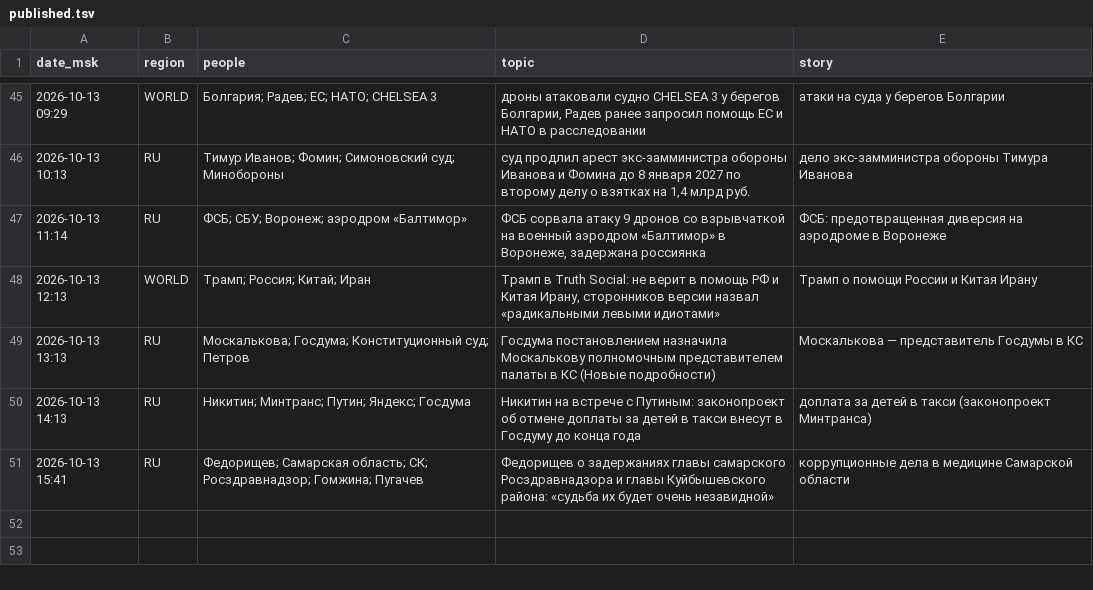
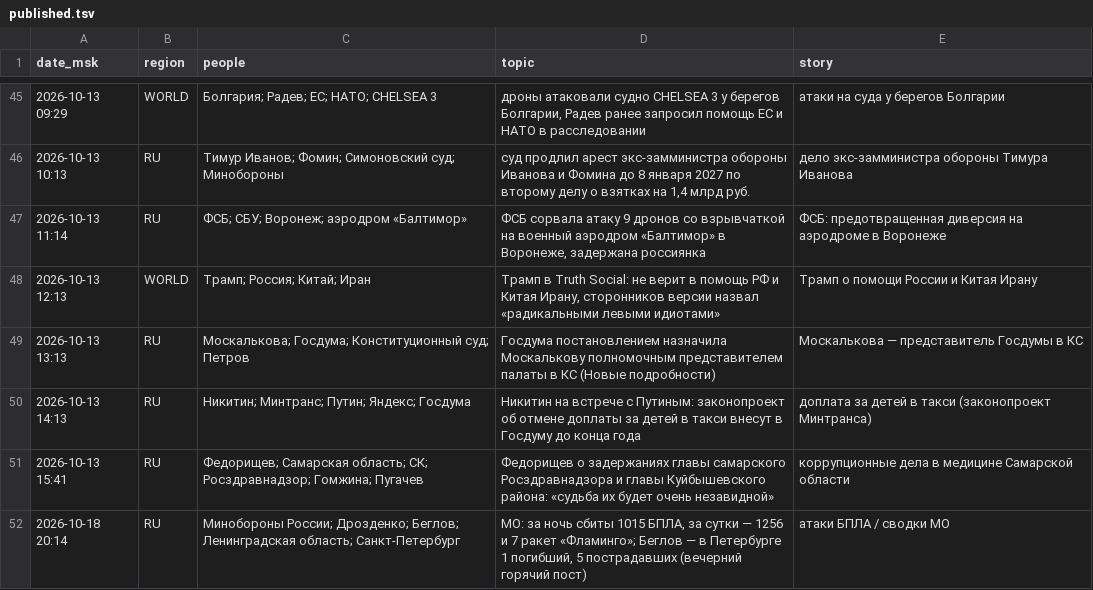
Before and after one commit to Hostin2131/zakulisye-covers, a TSV file: kv/published.tsv, drawn as a sheet; only a part is shown, gaps mark what is left out.

```diff
--- a/kv/published.tsv
+++ b/kv/published.tsv
@@ -51 +51,2 @@ date_msk	region	people	topic	story
 2026-10-13 15:41	RU	Федорищев; Самарская область; СК; Росздравнадзор; Гомжина; Пугачев	Федорищев о задержаниях главы самарского Росздравнадзора и главы Куйбышевского района: «судьба их будет очень незавидной»	коррупционные дела в медицине Самарской области
+2026-10-18 20:14	RU	Минобороны России; Дрозденко; Беглов; Ленинградская область; Санкт-Петербург	МО: за ночь сбиты 1015 БПЛА, за сутки — 1256 и 7 ракет «Фламинго»; Беглов — в Петербурге 1 погибший, 5 пострадавших (вечерний горячий пост)	атаки БПЛА / сводки МО
```
Also changed, not shown: 1 other file.
